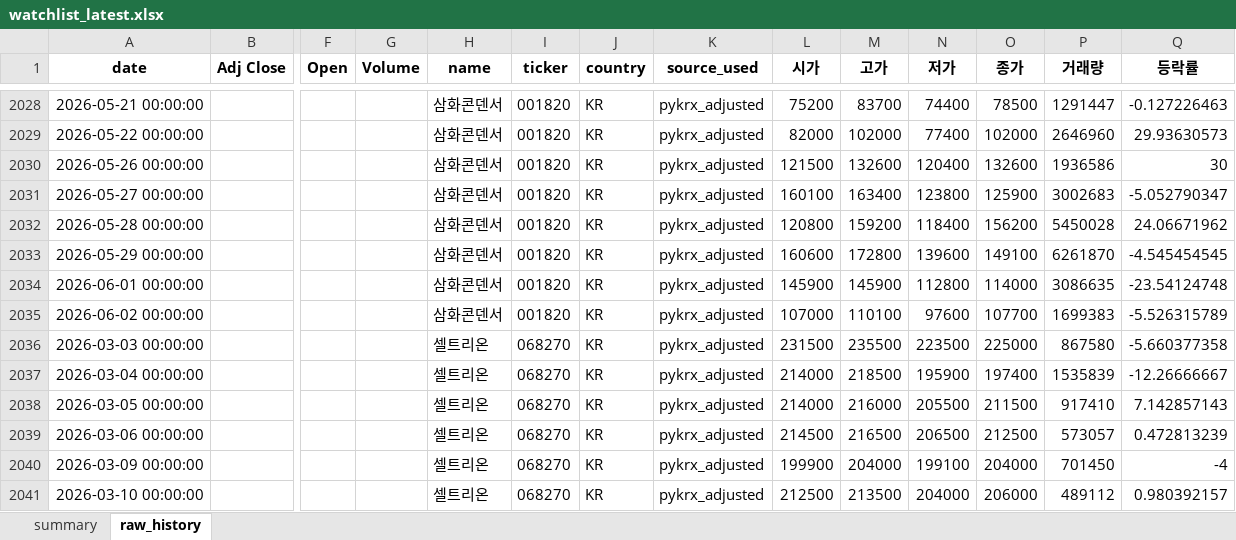
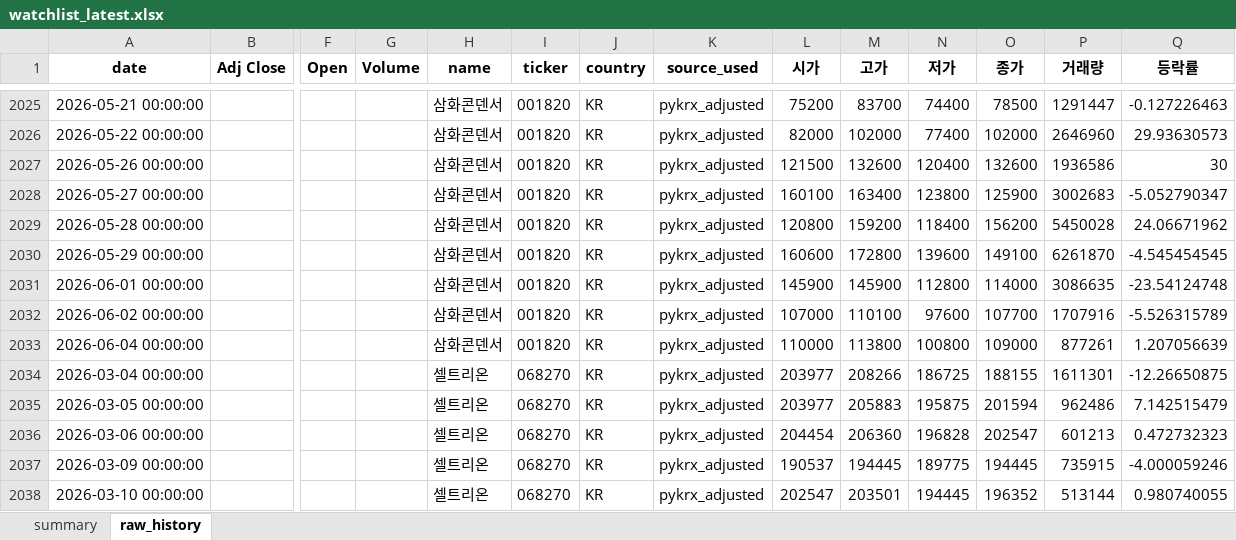
Before and after one commit to sehwankim0114/krx-watchlist-auto, an Excel workbook: latest/watchlist_latest.xlsx, sheet raw_history, drawn as a sheet; only a part is shown, gaps mark what is left out; values as stored, in another font and other column widths than the file's, no borders; removed rows and columns are numbered as before the commit, all else as after; rows hold the shown columns only; the diff covers the shown part only; the diff names each change by its address in the sheet, - before the commit and + after, or states it on an @@ line.

```diff
--- a/latest/watchlist_latest.xlsx (sheet raw_history)
+++ b/latest/watchlist_latest.xlsx (sheet raw_history)
-P2032 (거래량): 1699383
+P2032 (거래량): 1707916
-row 2036: 2026-03-03 00:00:00 |  |  |  | 셀트리온 | 068270 | KR | pykrx_adjusted | 231500 | 235500 | 223500 | 225000 | 867580 | -5.660377358
+row 2033: 2026-06-04 00:00:00 |  |  |  | 삼화콘덴서 | 001820 | KR | pykrx_adjusted | 110000 | 113800 | 100800 | 109000 | 877261 | 1.207056639
-L2034:L2035 (시가): 214000
+L2034:L2035 (시가): 203977
-M2034 (고가): 218500
+M2034 (고가): 208266
-N2034 (저가): 195900
+N2034 (저가): 186725
-O2034 (종가): 197400
+O2034 (종가): 188155
-P2034 (거래량): 1535839
+P2034 (거래량): 1611301
-Q2034 (등락률): -12.26666667
+Q2034 (등락률): -12.26650875
-M2035 (고가): 216000
+M2035 (고가): 205883
-N2035 (저가): 205500
+N2035 (저가): 195875
-O2035 (종가): 211500
+O2035 (종가): 201594
-P2035 (거래량): 917410
+P2035 (거래량): 962486
-Q2035 (등락률): 7.142857143
+Q2035 (등락률): 7.142515479
-L2036 (시가): 214500
+L2036 (시가): 204454
-M2036 (고가): 216500
+M2036 (고가): 206360
-N2036 (저가): 206500
+N2036 (저가): 196828
-O2036 (종가): 212500
+O2036 (종가): 202547
-P2036 (거래량): 573057
+P2036 (거래량): 601213
-Q2036 (등락률): 0.472813239
+Q2036 (등락률): 0.472732323
-L2037 (시가): 199900
+L2037 (시가): 190537
-M2037 (고가): 204000
+M2037 (고가): 194445
-N2037 (저가): 199100
+N2037 (저가): 189775
-O2037 (종가): 204000
+O2037 (종가): 194445
-P2037 (거래량): 701450
+P2037 (거래량): 735915
-Q2037 (등락률): -4
+Q2037 (등락률): -4.000059246
-L2038 (시가): 212500
+L2038 (시가): 202547
-M2038 (고가): 213500
+M2038 (고가): 203501
-N2038 (저가): 204000
+N2038 (저가): 194445
-O2038 (종가): 206000
+O2038 (종가): 196352
-P2038 (거래량): 489112
+P2038 (거래량): 513144
-Q2038 (등락률): 0.980392157
+Q2038 (등락률): 0.980740055
```
Also changed, not shown: 43 added rows, 44 removed rows and 370 edited cells elsewhere in this sheet, sheet summary, 22 other files.
